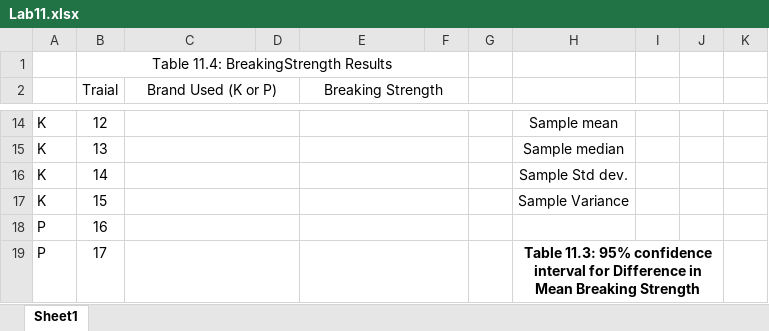
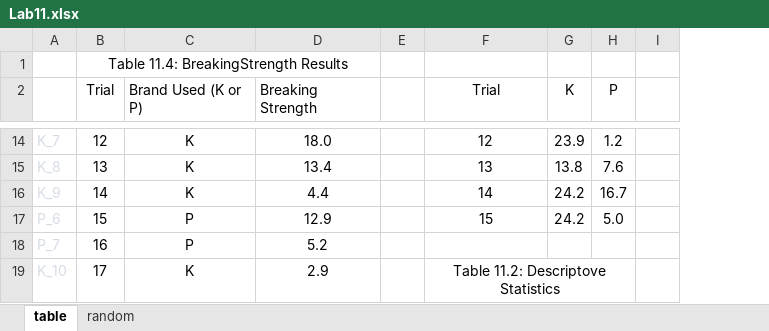
Before and after one commit to Shanlearning/Stat-201-teaching, an Excel workbook: Lab11/Lab11.xlsx, sheet table, drawn as a sheet; only a part is shown, gaps mark what is left out; values as stored, in another font and other column widths than the file's, no borders; removed rows and columns are numbered as before the commit, all else as after; the diff covers the shown part only; the diff names each change by its address in the sheet, - before the commit and + after, or states it on an @@ line.

```diff
--- a/Lab11/Lab11.xlsx (sheet table)
+++ b/Lab11/Lab11.xlsx (sheet table)
-sheet tab: Sheet1
+sheet tab: table
+sheet tab: random
-column A, rows 14-19: K | K | K | K | P | P
+column A, rows 14-19: K_7 | K_8 | K_9 | P_6 | P_7 | K_10
-column D, empty
-column G, empty
-column I, empty
-column J, empty
+column G (K), rows 14-17: 23.9 | 13.8 | 24.2 | 24.2
+column H (P), rows 14-17: 1.2 | 7.6 | 16.7 | 5.0
-B1:F1 merged
+B1:D1 merged
-B2: Traial
+B2: Trial
-C2 alignment: center
+C2 alignment: left
-C2:D2 merged
-D2 alignment: center
+D2 alignment: left
-E2:F2 merged
-F2: (empty)
+F2: Trial
-C14:C16 (Brand Used (K or P)): (empty)
+C14:C16 (Brand Used (K or P)): K
-C14:D14 merged
-D14 (Breaking Strength): (empty)
+D14 (Breaking Strength): 18.0
-E14:F14 merged
-F14 (Trial): Sample mean
+F14 (Trial): 12
-C15:D15 merged
-D15 (Breaking Strength): (empty)
+D15 (Breaking Strength): 13.4
-E15:F15 merged
-F15 (Trial): Sample median
+F15 (Trial): 13
-C16:D16 merged
-D16 (Breaking Strength): (empty)
+D16 (Breaking Strength): 4.4
-E16:F16 merged
-F16 (Trial): Sample Std dev.
+F16 (Trial): 14
-C17:C18 (Brand Used (K or P)): (empty)
+C17:C18 (Brand Used (K or P)): P
-C17:D17 merged
-D17 (Breaking Strength): (empty)
+D17 (Breaking Strength): 12.9
-E17:F17 merged
-F17 (Trial): Sample Variance
+F17 (Trial): 15
-C18:D18 merged
-D18 (Breaking Strength): (empty)
+D18 (Breaking Strength): 5.2
-E18:F18 merged
-C19 (Brand Used (K or P)): (empty)
+C19 (Brand Used (K or P)): K
-C19:D19 merged
-D19 (Breaking Strength): (empty)
+D19 (Breaking Strength): 2.9
-E19:F19 merged
-F19 (Trial): Table 11.3: 95% confidence interval for Difference in Mean Breaking Strength
+F19 (Trial): Table 11.2: Descriptove Statistics
-F19 bold: on
+F19 bold: off
```
Also changed, not shown: 73 edited cells, cell formats and merged cells elsewhere in this sheet, 1 other file.
